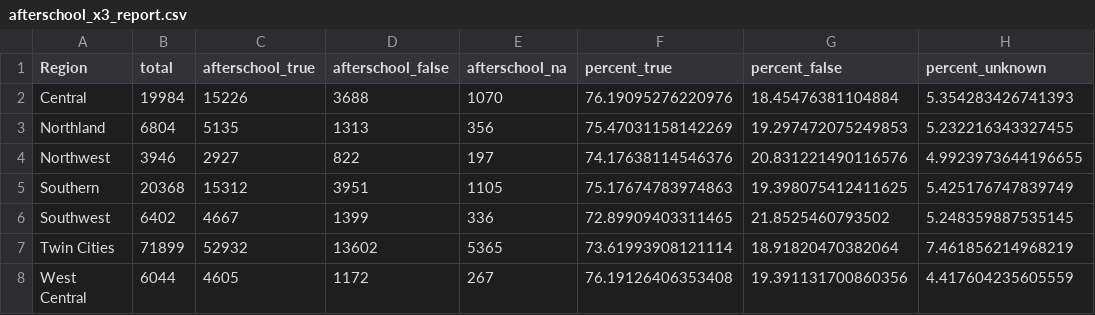
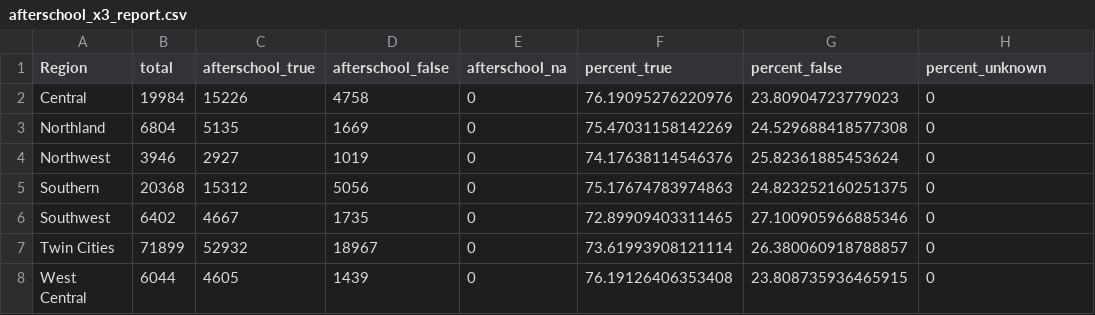
Before and after one commit to LongAtGitHub/Ignite-After-School, a CSV file: result/afterschool_x3_report.csv, drawn as a sheet.

```diff
--- a/result/afterschool_x3_report.csv
+++ b/result/afterschool_x3_report.csv
@@ -1,8 +1,8 @@
 Region,total,afterschool_true,afterschool_false,afterschool_na,percent_true,percent_false,percent_unknown
-Central,19984,15226,3688,1070,76.19095276220976,18.45476381104884,5.354283426741393
-Northland,6804,5135,1313,356,75.47031158142269,19.297472075249853,5.232216343327455
-Northwest,3946,2927,822,197,74.17638114546376,20.831221490116576,4.9923973644196655
-Southern,20368,15312,3951,1105,75.17674783974863,19.398075412411625,5.425176747839749
-Southwest,6402,4667,1399,336,72.89909403311465,21.8525460793502,5.248359887535145
-Twin Cities,71899,52932,13602,5365,73.61993908121114,18.91820470382064,7.461856214968219
-West Central,6044,4605,1172,267,76.19126406353408,19.391131700860356,4.417604235605559
+Central,19984,15226,4758,0,76.19095276220976,23.80904723779023,0
+Northland,6804,5135,1669,0,75.47031158142269,24.529688418577308,0
+Northwest,3946,2927,1019,0,74.17638114546376,25.82361885453624,0
+Southern,20368,15312,5056,0,75.17674783974863,24.823252160251375,0
+Southwest,6402,4667,1735,0,72.89909403311465,27.100905966885346,0
+Twin Cities,71899,52932,18967,0,73.61993908121114,26.380060918788857,0
+West Central,6044,4605,1439,0,76.19126406353408,23.808735936465915,0
```
Also changed, not shown: result/clean_afterschool_x3_report.csv, 8 other files.
